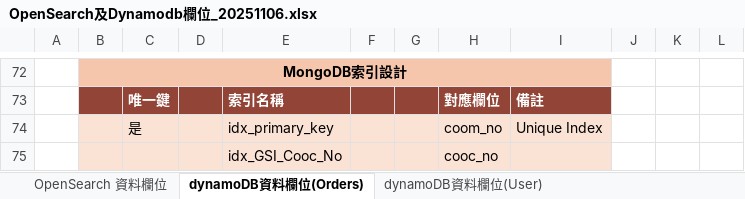
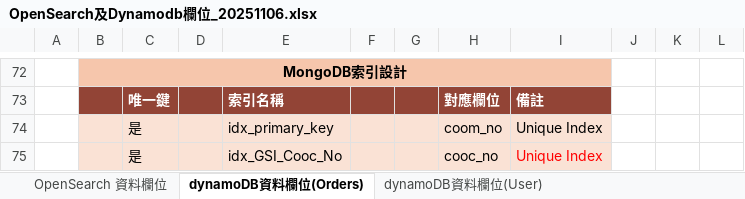
Before and after one commit to moerasermax/dbSDK_, an Excel workbook: .gemini/Sample_Data/OpenSearch及Dynamodb欄位_20251106.xlsx, sheet dynamoDB資料欄位(Orders), drawn as a sheet; only a part is shown, gaps mark what is left out; values as stored, in another font and other column widths than the file's, no borders; the diff names each change by its address in the sheet, - before the commit and + after, or states it on an @@ line.

```diff
--- a/.gemini/Sample_Data/OpenSearch及Dynamodb欄位_20251106.xlsx (sheet dynamoDB資料欄位(Orders))
+++ b/.gemini/Sample_Data/OpenSearch及Dynamodb欄位_20251106.xlsx (sheet dynamoDB資料欄位(Orders))
-C75: (empty)
+C75: 是
-I75: (empty)
+I75: Unique Index
```
Also changed, not shown: sheet OpenSearch 資料欄位, sheet dynamoDB資料欄位(User), 46 other files.
